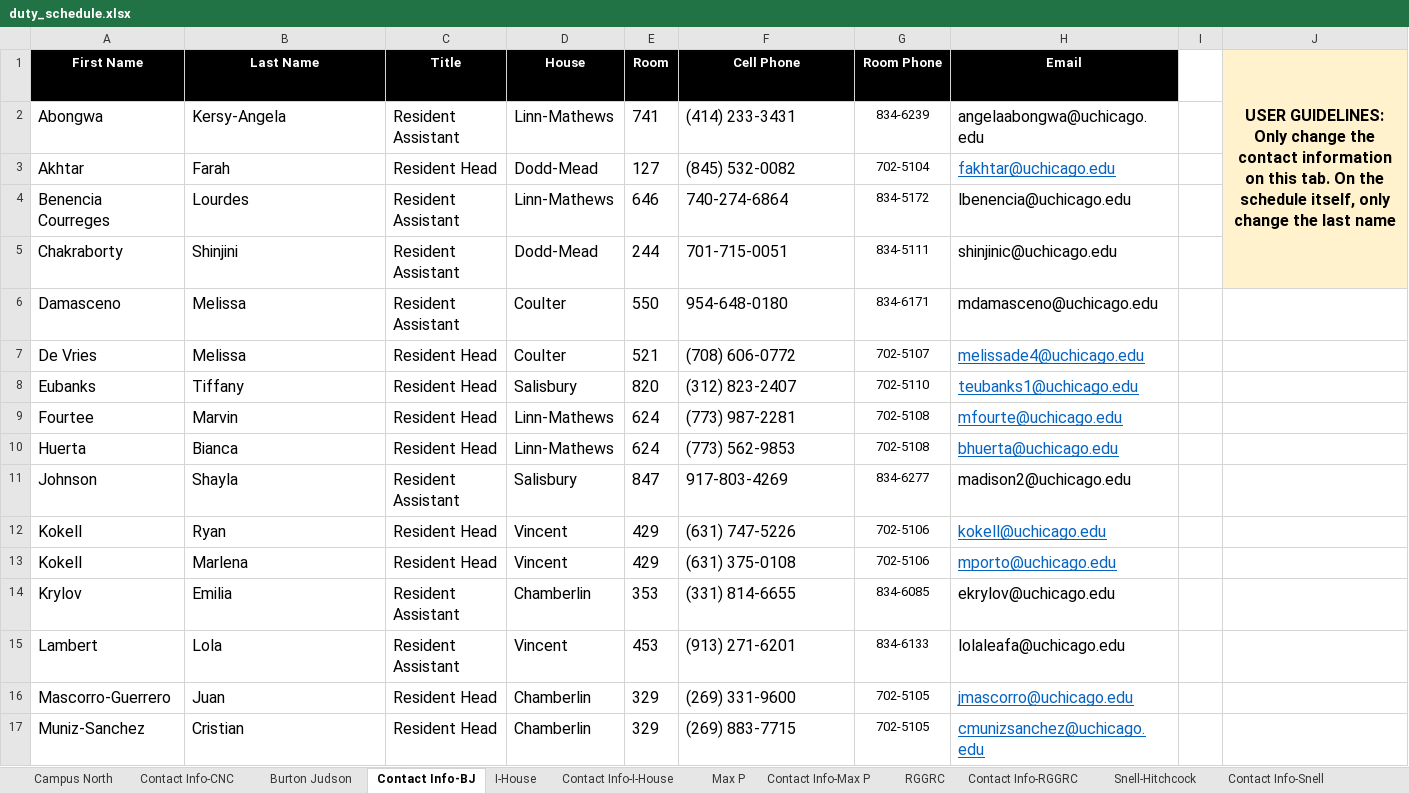
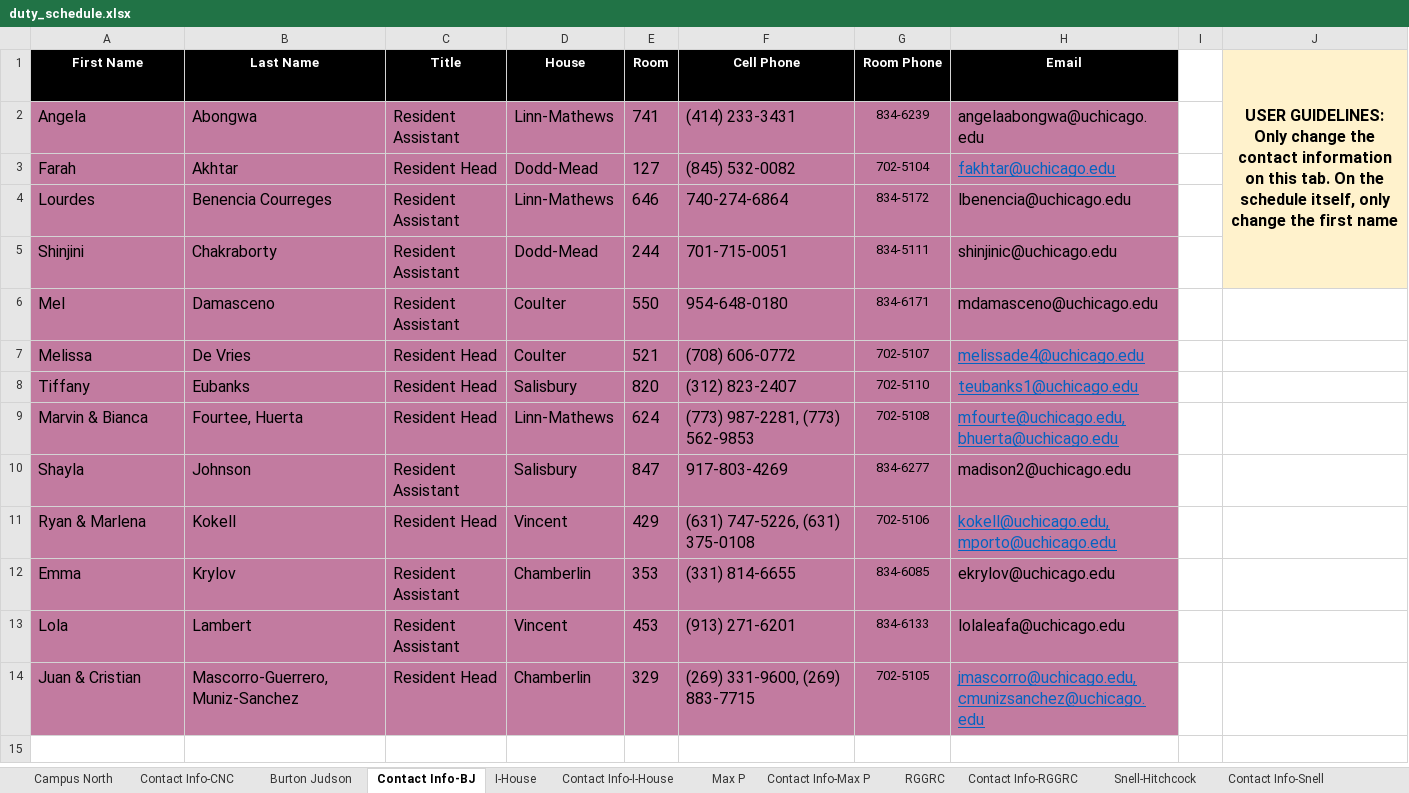
Before and after one commit to daviddagyei/UChicago-ResHall-Duty-Schedule, an Excel workbook: data/duty_schedule.xlsx, sheet Contact Info-BJ, drawn as a sheet; values as stored, in another font and other column widths than the file's, no borders; removed rows and columns are numbered as before the commit, all else as after; the diff names each change by its address in the sheet, - before the commit and + after, or states it on an @@ line.

```diff
--- a/data/duty_schedule.xlsx (sheet Contact Info-BJ)
+++ b/data/duty_schedule.xlsx (sheet Contact Info-BJ)
-J1: …change the last name
+J1: …change the first name
-A2 (First Name): Abongwa
+A2 (First Name): Angela
-A2:H8 fill: none
+A2:H8 fill: #C27BA0
-B2 (Last Name): Kersy-Angela
+B2 (Last Name): Abongwa
-A3 (First Name): Akhtar
+A3 (First Name): Farah
-B3 (Last Name): Farah
+B3 (Last Name): Akhtar
-A4 (First Name): Benencia Courreges
+A4 (First Name): Lourdes
-B4 (Last Name): Lourdes
+B4 (Last Name): Benencia Courreges
-A5 (First Name): Chakraborty
+A5 (First Name): Shinjini
-B5 (Last Name): Shinjini
+B5 (Last Name): Chakraborty
-A6 (First Name): Damasceno
+A6 (First Name): Mel
-B6 (Last Name): Melissa
+B6 (Last Name): Damasceno
-A7 (First Name): De Vries
+A7 (First Name): Melissa
-B7 (Last Name): Melissa
+B7 (Last Name): De Vries
-A8 (First Name): Eubanks
+A8 (First Name): Tiffany
-B8 (Last Name): Tiffany
+B8 (Last Name): Eubanks
-row 9: Fourtee | Marvin | Resident Head | Linn-Mathews | 624 | (773) 987-2281 | 702-5108 | mfourte@uchicago.edu
-A9 (First Name): Huerta
+A9 (First Name): Marvin & Bianca
-A9:H10 fill: none
+A9:H10 fill: #C27BA0
-B9 (Last Name): Bianca
+B9 (Last Name): Fourtee, Huerta
-F9 (Cell Phone): (773) 562-9853
+F9 (Cell Phone): (773) 987-2281, (773) 562-9853
-H9 (Email): bhuerta@uchicago.edu
+H9 (Email): mfourte@uchicago.edu, bhuerta@uchicago.edu
-A10 (First Name): Johnson
+A10 (First Name): Shayla
-B10 (Last Name): Shayla
+B10 (Last Name): Johnson
-row 12: Kokell | Ryan | Resident Head | Vincent | 429 | (631) 747-5226 | 702-5106 | kokell@uchicago.edu
-A11 (First Name): Kokell
+A11 (First Name): Ryan & Marlena
-A11:H13 fill: none
+A11:H13 fill: #C27BA0
-B11 (Last Name): Marlena
+B11 (Last Name): Kokell
-F11 (Cell Phone): (631) 375-0108
+F11 (Cell Phone): (631) 747-5226, (631) 375-0108
-H11 (Email): mporto@uchicago.edu
+H11 (Email): kokell@uchicago.edu, mporto@uchicago.edu
-A12 (First Name): Krylov
+A12 (First Name): Emma
-B12 (Last Name): Emilia
+B12 (Last Name): Krylov
-A13 (First Name): Lambert
+A13 (First Name): Lola
-B13 (Last Name): Lola
+B13 (Last Name): Lambert
-row 16: Mascorro-Guerrero | Juan | Resident Head | Chamberlin | 329 | (269) 331-9600 | 702-5105 | jmascorro@uchicago.edu
-A14 (First Name): Muniz-Sanchez
+A14 (First Name): Juan & Cristian
-A14:H14 fill: none
+A14:H14 fill: #C27BA0
-B14 (Last Name): Cristian
+B14 (Last Name): Mascorro-Guerrero, Muniz-Sanchez
-F14 (Cell Phone): (269) 883-7715
+F14 (Cell Phone): (269) 331-9600, (269) 883-7715
-H14 (Email): cmunizsanchez@uchicago.edu
+H14 (Email): jmascorro@uchicago.edu, cmunizsanchez@uchicago.edu
```
Also changed, not shown: sheet I-House, sheet RGGRC, sheet Max P, sheet Burton Judson, sheet Woodlawn, sheet Campus North, 7 more sheets, formulas that keep their value, hidden cells, 5 other files.
